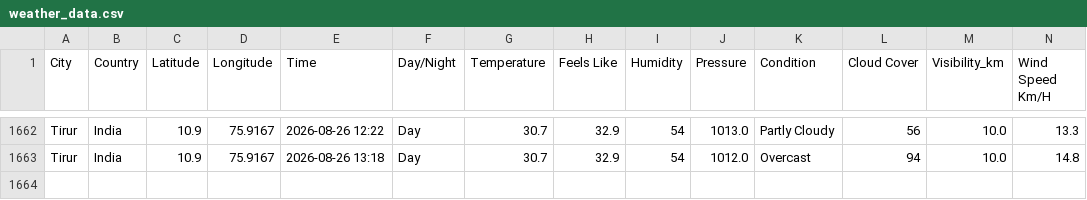
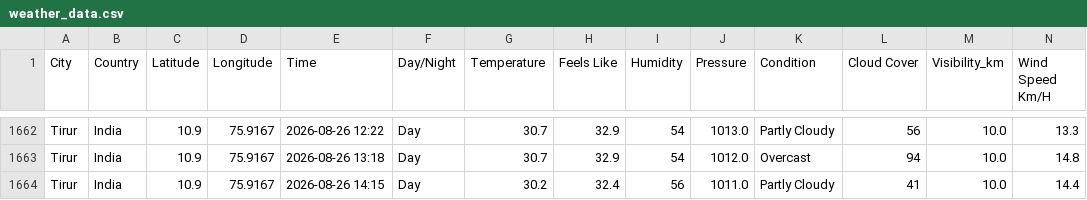
Before and after one commit to Muhammed-Shameel/weather_data_collection, a CSV file: weather_data.csv, drawn as a sheet; only a part is shown, gaps mark what is left out; rows hold the shown columns only; the diff names each change by its address in the sheet, - before the commit and + after, or states it on an @@ line.

```diff
--- a/weather_data.csv
+++ b/weather_data.csv
+row 1664: Tirur | India | 10.9 | 75.9167 | 2026-08-26 14:15 | Day | 30.2 | 32.4 | 56 | 1011.0 | Partly Cloudy | 41 | 10.0 | 14.4
```
